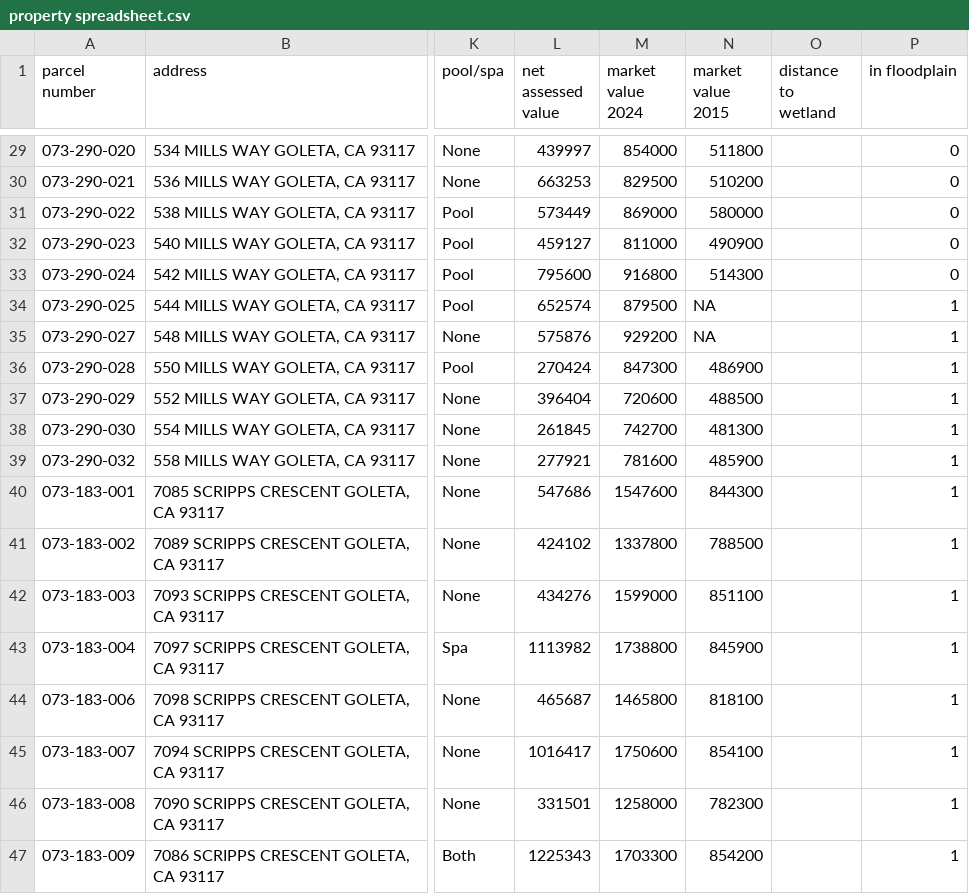
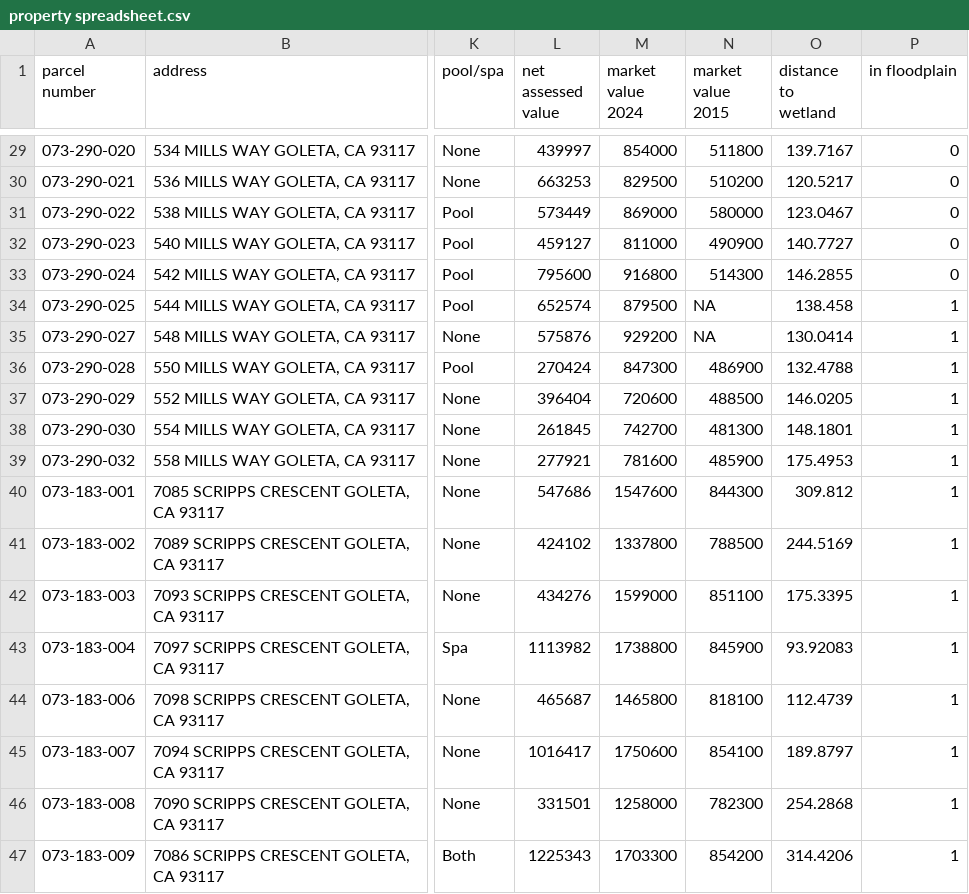
Before and after one commit to ohemond25/cba_project, a CSV file: data/property spreadsheet.csv, drawn as a sheet; only a part is shown, gaps mark what is left out; the diff covers the shown part only; the diff names each change by its address in the sheet, - before the commit and + after, or states it on an @@ line.

Commit message:
updated with distance to wetlands data

```diff
--- a/data/property spreadsheet.csv
+++ b/data/property spreadsheet.csv
-O29 (distance to wetland): (empty)
+O29 (distance to wetland): 139.7167
-O30 (distance to wetland): (empty)
+O30 (distance to wetland): 120.5217
-O31 (distance to wetland): (empty)
+O31 (distance to wetland): 123.0467
-O32 (distance to wetland): (empty)
+O32 (distance to wetland): 140.7727
-O33 (distance to wetland): (empty)
+O33 (distance to wetland): 146.2855
-O34 (distance to wetland): (empty)
+O34 (distance to wetland): 138.458
-O35 (distance to wetland): (empty)
+O35 (distance to wetland): 130.0414
-O36 (distance to wetland): (empty)
+O36 (distance to wetland): 132.4788
-O37 (distance to wetland): (empty)
+O37 (distance to wetland): 146.0205
-O38 (distance to wetland): (empty)
+O38 (distance to wetland): 148.1801
-O39 (distance to wetland): (empty)
+O39 (distance to wetland): 175.4953
-O40 (distance to wetland): (empty)
+O40 (distance to wetland): 309.812
-O41 (distance to wetland): (empty)
+O41 (distance to wetland): 244.5169
-O42 (distance to wetland): (empty)
+O42 (distance to wetland): 175.3395
-O43 (distance to wetland): (empty)
+O43 (distance to wetland): 93.92083
-O44 (distance to wetland): (empty)
+O44 (distance to wetland): 112.4739
-O45 (distance to wetland): (empty)
+O45 (distance to wetland): 189.8797
-O46 (distance to wetland): (empty)
+O46 (distance to wetland): 254.2868
-O47 (distance to wetland): (empty)
+O47 (distance to wetland): 314.4206
```
Also changed, not shown: 27 edited cells elsewhere in this file, 4 other files.
